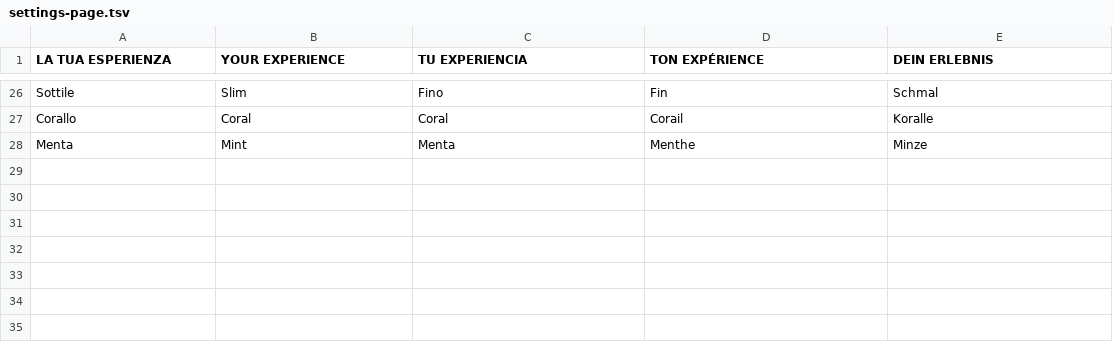
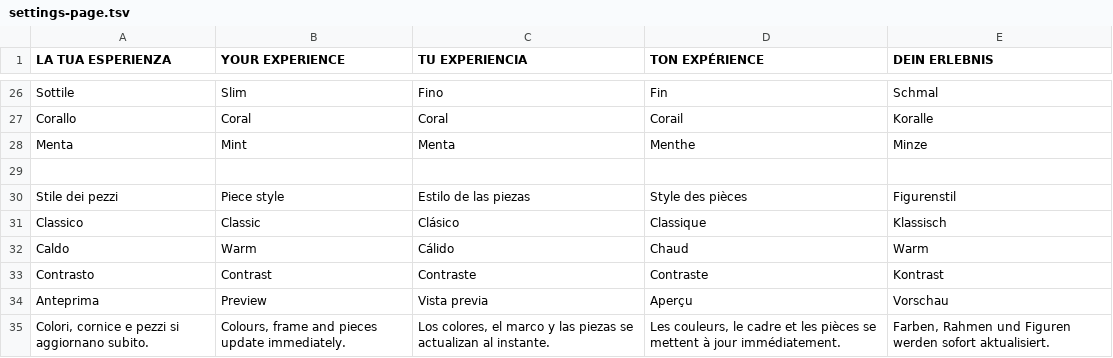
Before and after one commit to nicolacecconi08-create/plystreak, a TSV file: dist/locales/settings-page.tsv, drawn as a sheet; only a part is shown, gaps mark what is left out; the diff names each change by its address in the sheet, - before the commit and + after, or states it on an @@ line.

Commit message:
Add live appearance preview and piece finishes

```diff
--- a/dist/locales/settings-page.tsv
+++ b/dist/locales/settings-page.tsv
+row 29: (empty)
+row 30: Stile dei pezzi | Piece style | Estilo de las piezas | Style des pièces | Figurenstil
+row 31: Classico | Classic | Clásico | Classique | Klassisch
+row 32: Caldo | Warm | Cálido | Chaud | Warm
+row 33: Contrasto | Contrast | Contraste | Contraste | Kontrast
+row 34: Anteprima | Preview | Vista previa | Aperçu | Vorschau
+row 35: Colori, cornice e pezzi si aggiornano subito. | Colours, frame and pieces update immediately. | Los colores, el marco y las piezas se actualizan al instante. | Les couleurs, le cadre et les pièces se mettent à jour immédiatement. | Farben, Rahmen und Figuren werden sofort aktualisiert.
```
Also changed, not shown: 8 other files.
